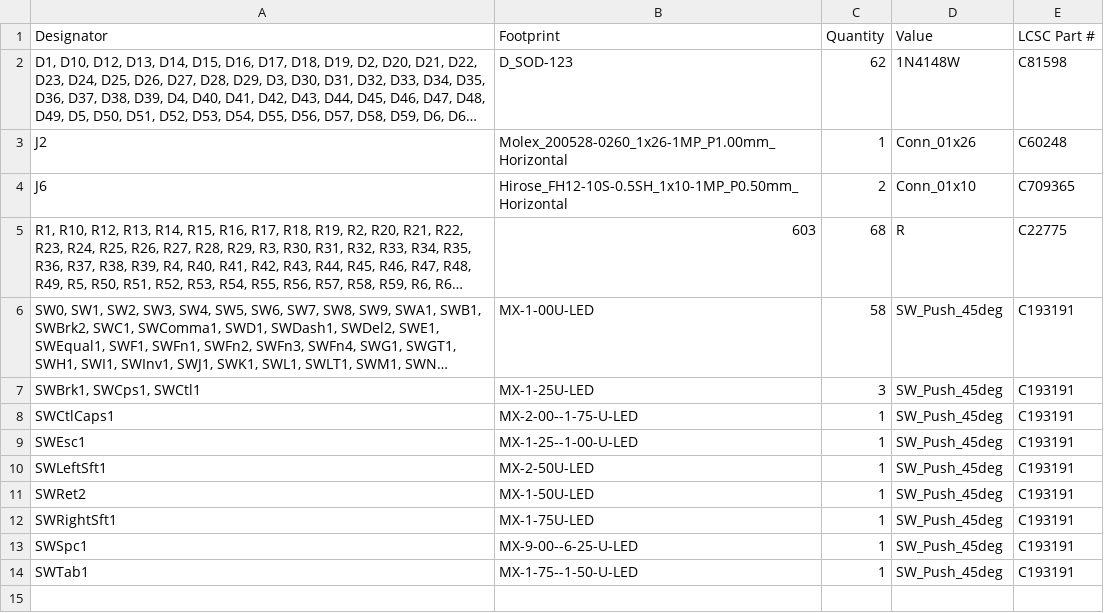
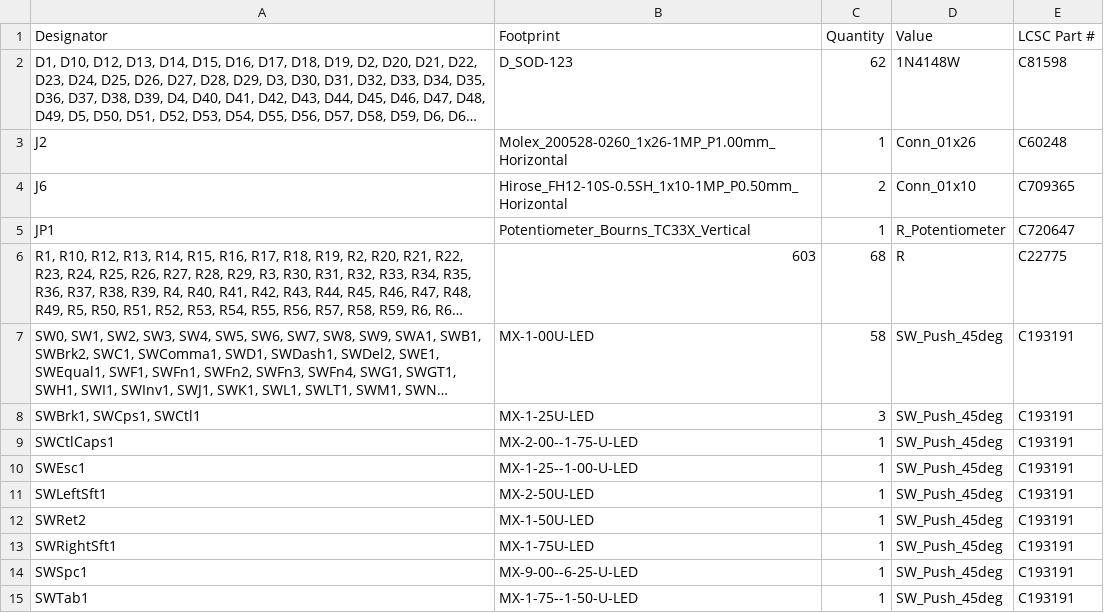
Before and after one commit to bleroy/3d-junkyard, a CSV file: DecentXL/DecentXL-keyboard/production-pcb/bom.csv, drawn as a sheet; long unchanged cells end in …; the diff names each change by its address in the sheet, - before the commit and + after, or states it on an @@ line.

Commit message:
DecentXL revisions

```diff
--- a/DecentXL/DecentXL-keyboard/production-pcb/bom.csv
+++ b/DecentXL/DecentXL-keyboard/production-pcb/bom.csv
+row 5: JP1 | Potentiometer_Bourns_TC33X_Vertical | 1 | R_Potentiometer | C720647
```
Also changed, not shown: DecentXL/DecentXL-keyboard/production-pcb/positions.csv, 12 other files.
